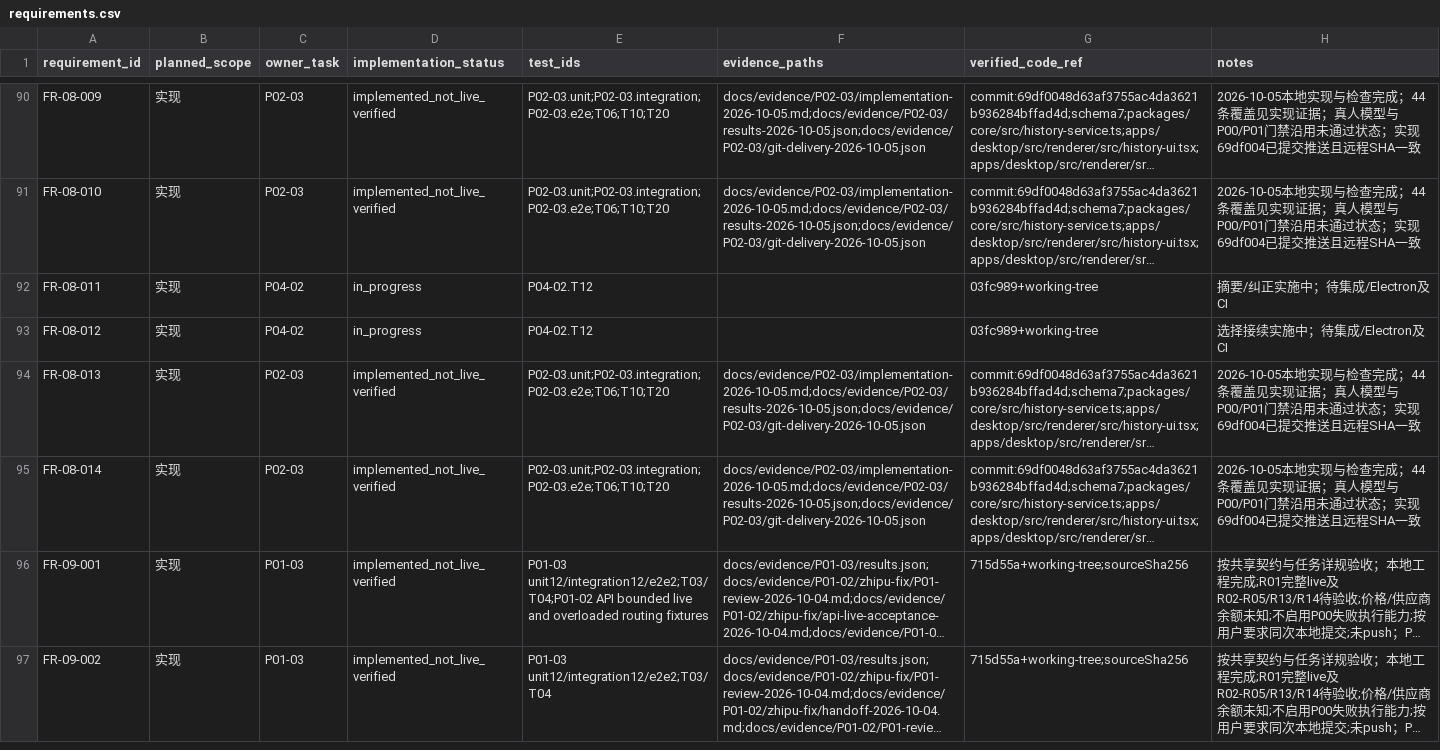
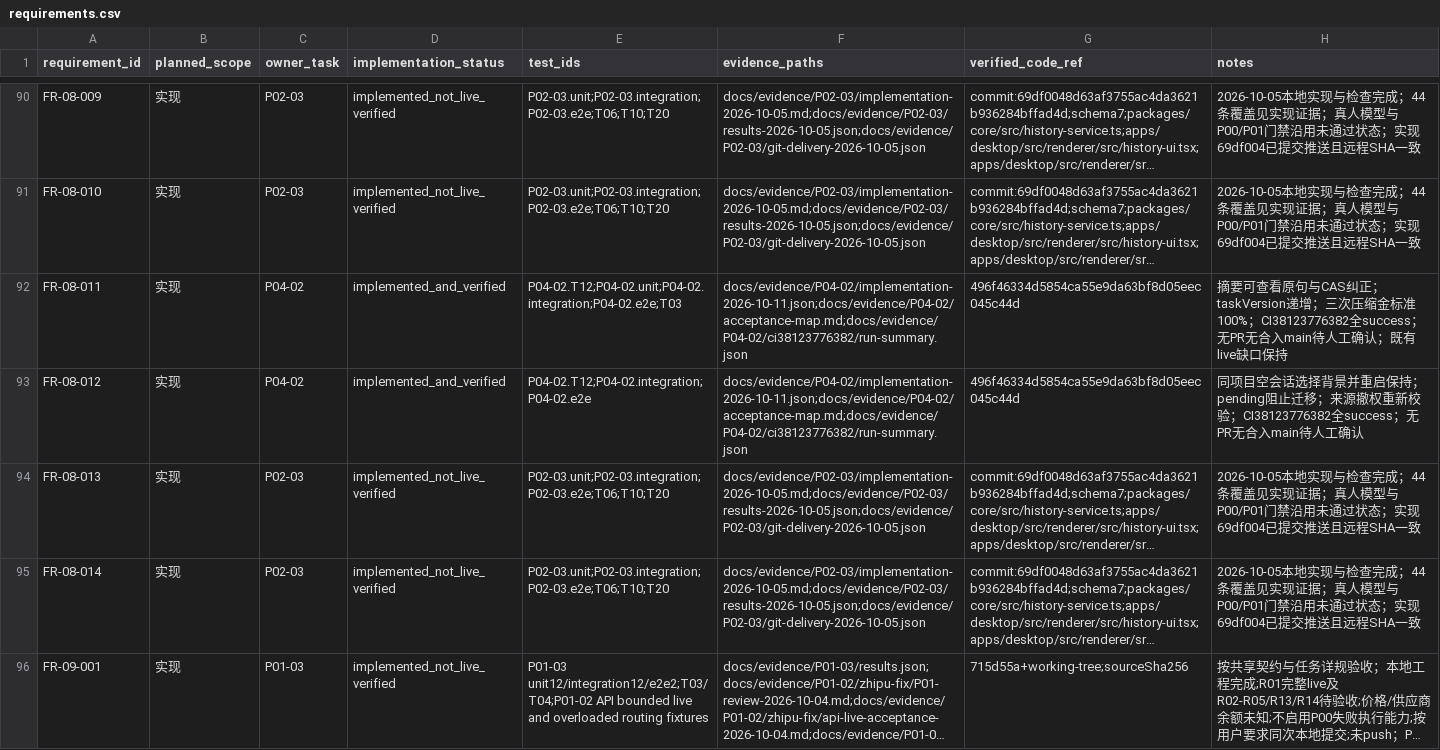
Before and after one commit to tteok1/TapKit, a CSV file: docs/progress/requirements.csv, drawn as a sheet; only a part is shown, gaps mark what is left out; the shorter side is filled out with more unchanged rows; long unchanged cells end in …; the diff names each change by its address in the sheet, - before the commit and + after, or states it on an @@ line.

Commit message:
docs(P04-02): record acceptance and verified Windows CI

```diff
--- a/docs/progress/requirements.csv
+++ b/docs/progress/requirements.csv
-D92:D93 (implementation_status): in_progress
+D92:D93 (implementation_status): implemented_and_verified
-E92 (test_ids): P04-02.T12
+E92 (test_ids): P04-02.T12;P04-02.unit;P04-02.integration;P04-02.e2e;T03
-F92:F93 (evidence_paths): (empty)
+F92:F93 (evidence_paths): docs/evidence/P04-02/implementation-2026-10-11.json;docs/evidence/P04-02/acceptance-map.md;docs/evidence/P04-02/ci38123776382/run-summary.json
-G92:G93 (verified_code_ref): 03fc989+working-tree
+G92:G93 (verified_code_ref): 496f46334d5854ca55e9da63bf8d05eec045c44d
-H92 (notes): 摘要/纠正实施中；待集成/Electron及CI
+H92 (notes): 摘要可查看原句与CAS纠正；taskVersion递增；三次压缩金标准100%；CI38123776382全success；无PR无合入main待人工确认；既有live缺口保持
-E93 (test_ids): P04-02.T12
+E93 (test_ids): P04-02.T12;P04-02.integration;P04-02.e2e
-H93 (notes): 选择接续实施中；待集成/Electron及CI
+H93 (notes): 同项目空会话选择背景并重启保持；pending阻止迁移；来源撤权重新校验；CI38123776382全success；无PR无合入main待人工确认
```
Also changed, not shown: 14 other files.
